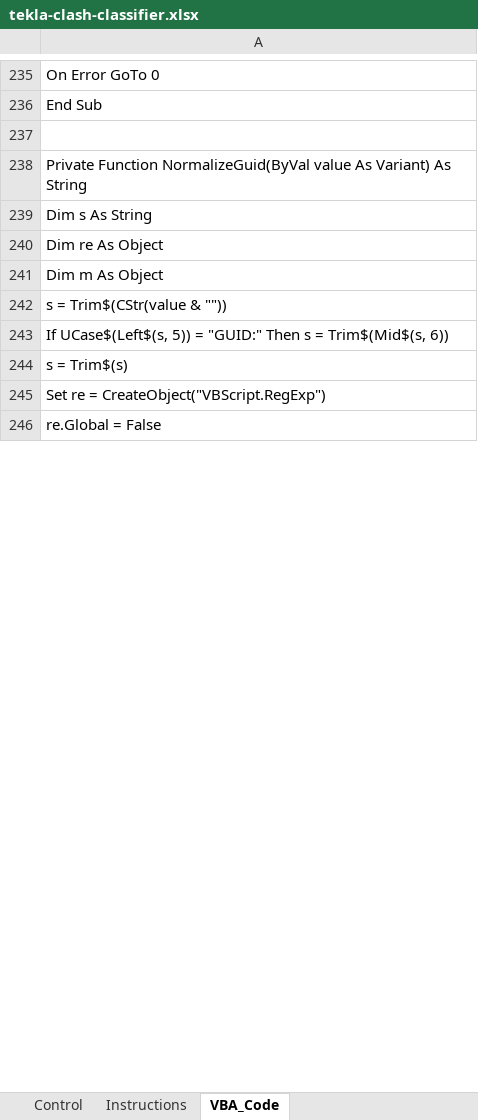
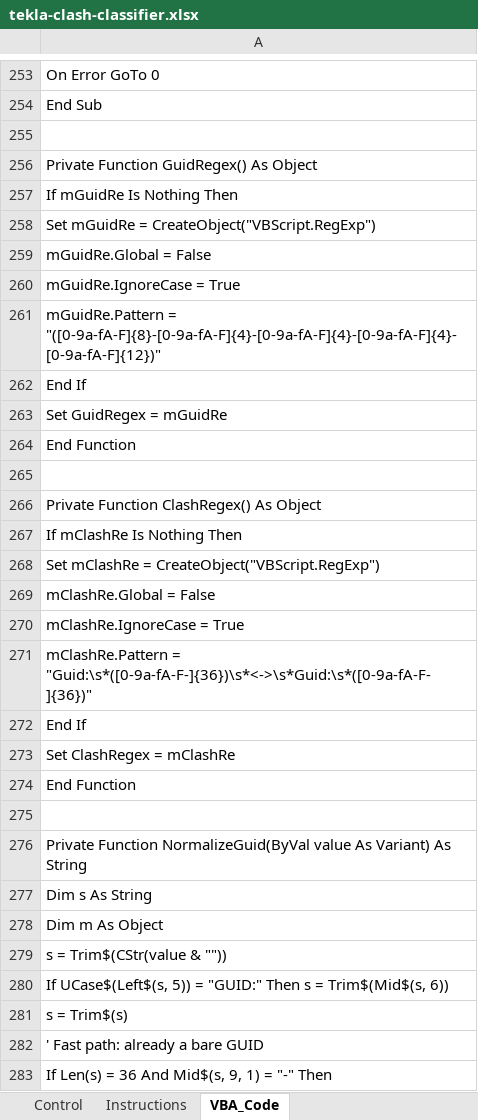
Before and after one commit to johndoefakeacc143-ui/Steel, an Excel workbook: tekla-clash-classifier/dist/tekla-clash-classifier.xlsx, sheet VBA_Code, drawn as a sheet; only a part is shown, gaps mark what is left out; values as stored, in another font and other column widths than the file's, no borders; removed rows and columns are numbered as before the commit, all else as after; the diff covers the shown part only; the diff names each change by its address in the sheet, - before the commit and + after, or states it on an @@ line.

```diff
--- a/tekla-clash-classifier/dist/tekla-clash-classifier.xlsx (sheet VBA_Code)
+++ b/tekla-clash-classifier/dist/tekla-clash-classifier.xlsx (sheet VBA_Code)
+row 256: Private Function GuidRegex() As Object
+row 257: If mGuidRe Is Nothing Then
+row 258: Set mGuidRe = CreateObject("VBScript.RegExp")
+row 259: mGuidRe.Global = False
+row 260: mGuidRe.IgnoreCase = True
+row 261: mGuidRe.Pattern = "([0-9a-fA-F]{8}-[0-9a-fA-F]{4}-[0-9a-fA-F]{4}-[0-9a-fA-F]{4}-[0-9a-fA-F]{12})"
-row 294: End If
+row 262: End If
+row 263: Set GuidRegex = mGuidRe
+row 264: End Function
+row 265: (empty)
+row 266: Private Function ClashRegex() As Object
+row 267: If mClashRe Is Nothing Then
+row 268: Set mClashRe = CreateObject("VBScript.RegExp")
+row 269: mClashRe.Global = False
+row 270: mClashRe.IgnoreCase = True
+row 271: mClashRe.Pattern = "Guid:\s*([0-9a-fA-F-]{36})\s*<->\s*Guid:\s*([0-9a-fA-F-]{36})"
-row 339: End If
+row 272: End If
+row 273: Set ClashRegex = mClashRe
+row 274: End Function
+row 275: (empty)
-row 240: Dim re As Object
-A282: Set re = CreateObject("VBScript.RegExp")
+A282: ' Fast path: already a bare GUID
-A283: re.Global = False
+A283: If Len(s) = 36 And Mid$(s, 9, 1) = "-" Then
```
Also changed, not shown: 77 added rows, 18 removed rows, 6 moved rows and 46 edited cells elsewhere in this sheet, 2 other files.
